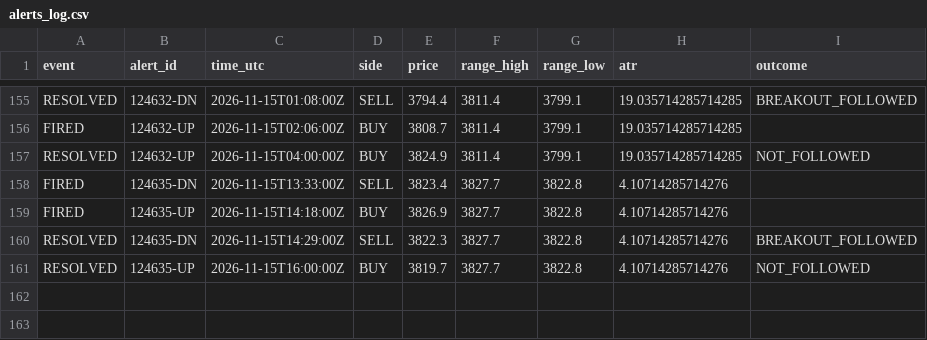
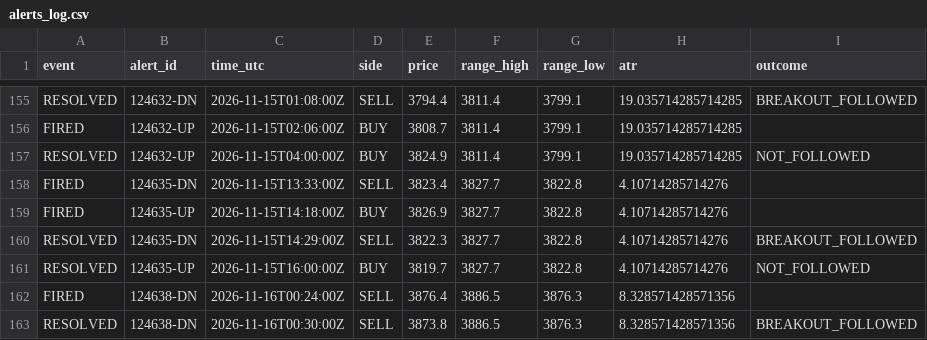
Before and after one commit to VybeEdge/paxg-orb-monitor2, a CSV file: alerts_log.csv, drawn as a sheet; only a part is shown, gaps mark what is left out; the diff names each change by its address in the sheet, - before the commit and + after, or states it on an @@ line.

```diff
--- a/alerts_log.csv
+++ b/alerts_log.csv
+row 162: FIRED | 124638-DN | 2026-11-16T00:24:00Z | SELL | 3876.4 | 3886.5 | 3876.3 | 8.328571428571356
+row 163: RESOLVED | 124638-DN | 2026-11-16T00:30:00Z | SELL | 3873.8 | 3886.5 | 3876.3 | 8.328571428571356 | BREAKOUT_FOLLOWED
```
Also changed, not shown: trades_log.csv, 4 other files.
